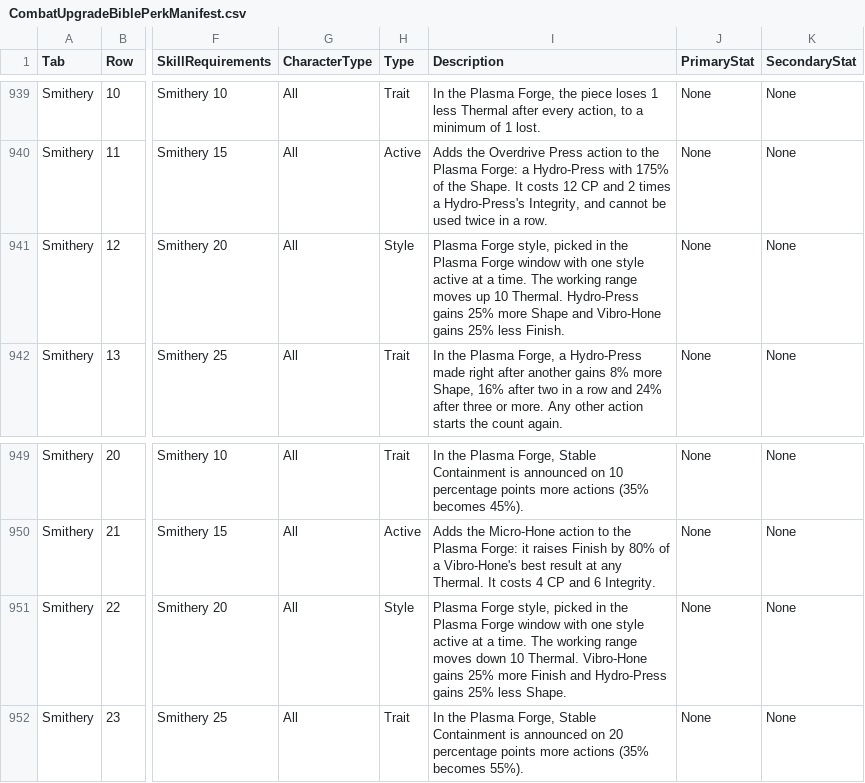
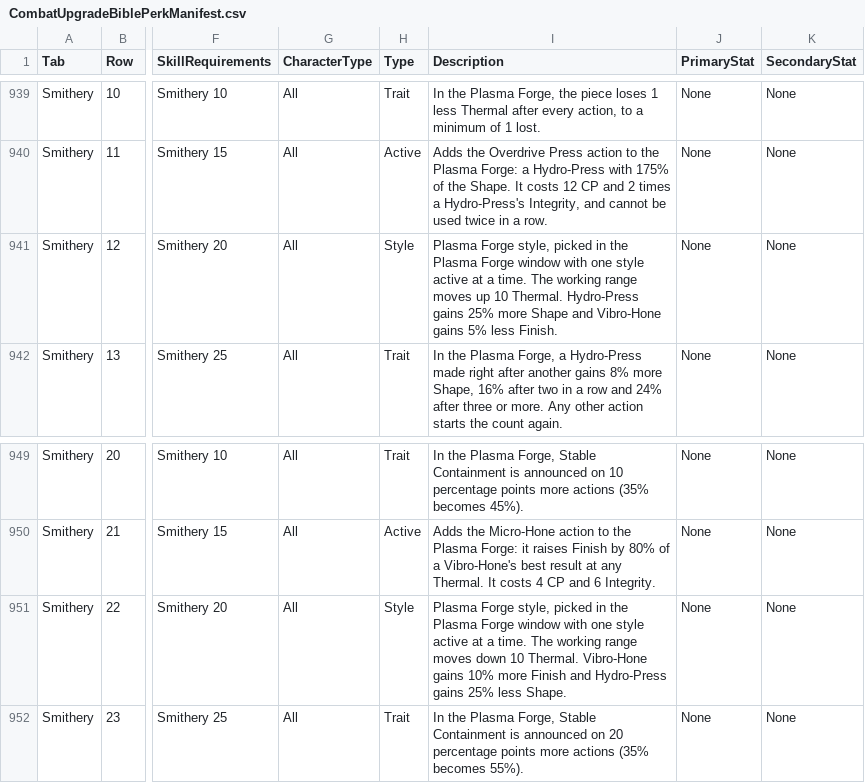
Before and after one commit to zunath/SWLOR_NWN, a CSV file: SWLOR.Game.Server/Readmes/CombatUpgradeBiblePerkManifest.csv, drawn as a sheet; only a part is shown, gaps mark what is left out; the diff names each change by its address in the sheet, - before the commit and + after, or states it on an @@ line.

```diff
--- a/SWLOR.Game.Server/Readmes/CombatUpgradeBiblePerkManifest.csv
+++ b/SWLOR.Game.Server/Readmes/CombatUpgradeBiblePerkManifest.csv
-I941 (Description): …Vibro-Hone gains 25% less Finish.
+I941 (Description): …Vibro-Hone gains 5% less Finish.
-I951 (Description): …Vibro-Hone gains 25% more Finish…
+I951 (Description): …Vibro-Hone gains 10% more Finish…
```
Also changed, not shown: 14 other files.
